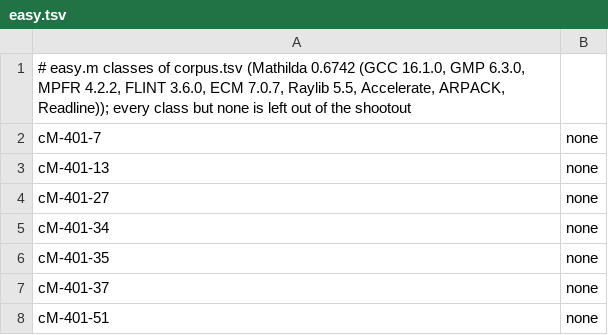
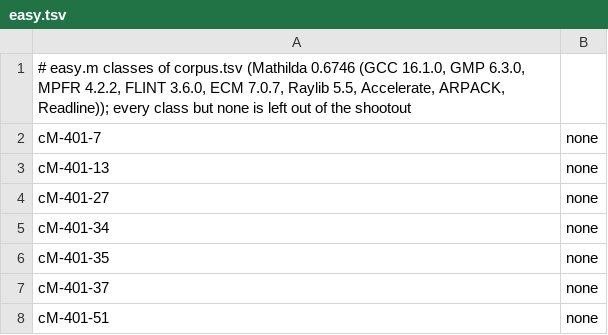
Before and after one commit to stblake/mathilda, a TSV file: benchmarks/264-mixed-integrals/easy.tsv, drawn as a sheet; only a part is shown; the diff covers the shown part only.

```diff
--- a/benchmarks/264-mixed-integrals/easy.tsv
+++ b/benchmarks/264-mixed-integrals/easy.tsv
@@ -1,2 +1,2 @@
-# easy.m classes of corpus.tsv (Mathilda 0.6742 (GCC 16.1.0, GMP 6.3.0, MPFR 4.2.2, FLINT 3.6.0, ECM 7.0.7, Raylib 5.5, Accelerate, ARPACK, Readline)); every class but none is left out of the shootout
+# easy.m classes of corpus.tsv (Mathilda 0.6746 (GCC 16.1.0, GMP 6.3.0, MPFR 4.2.2, FLINT 3.6.0, ECM 7.0.7, Raylib 5.5, Accelerate, ARPACK, Readline)); every class but none is left out of the shootout
 cM-401-7	none
```
Also changed, not shown: 4 added rows and 4 removed rows elsewhere in this file, benchmarks/264-mixed-integrals/corpus.tsv, 21 other files.
